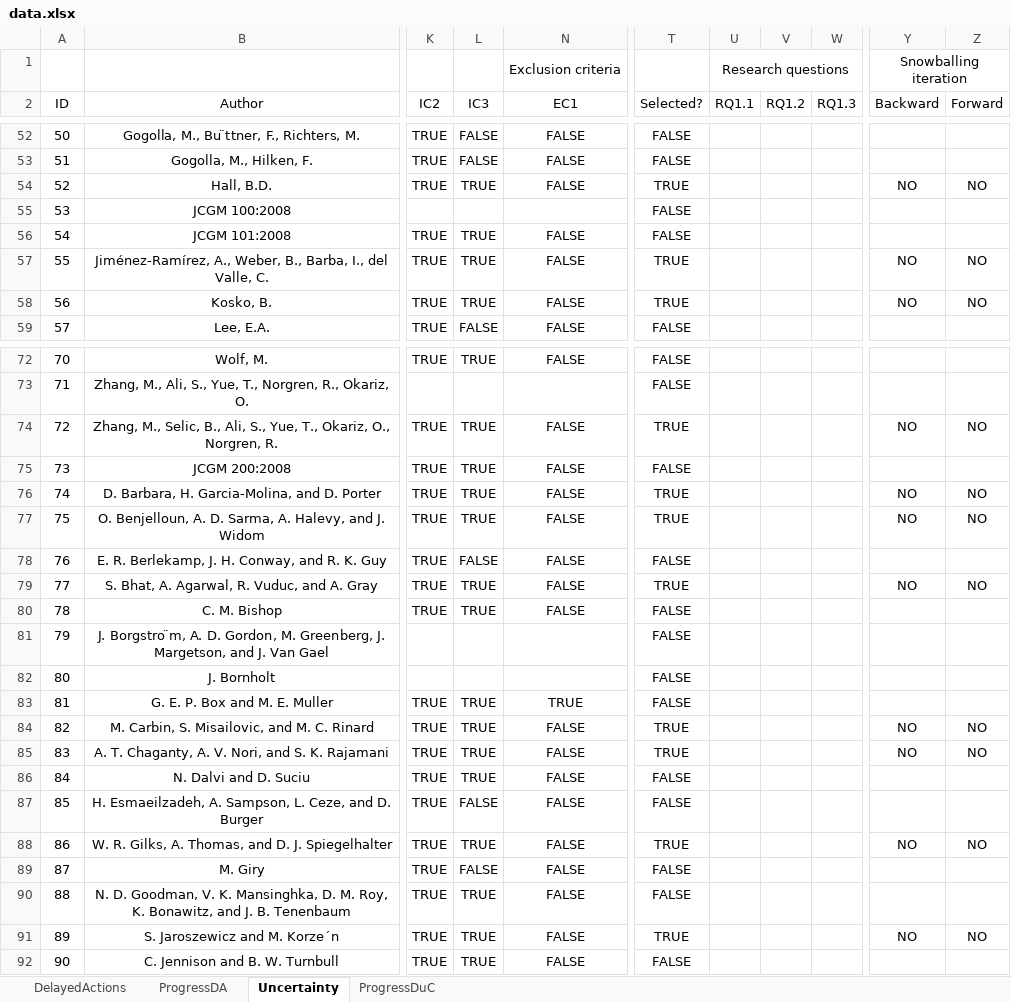
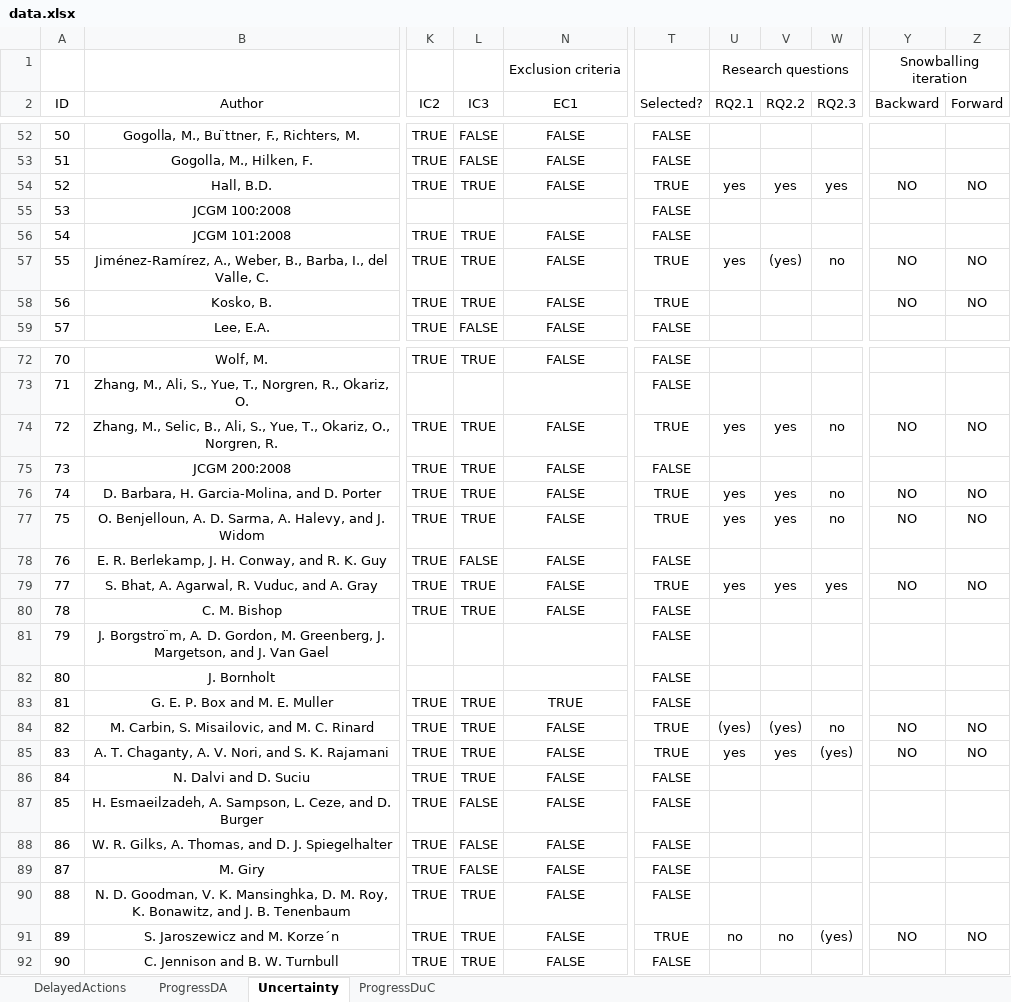
Before and after one commit to lmouline/thesis, an Excel workbook: sota/src/data.xlsx, sheet Uncertainty, drawn as a sheet; only a part is shown, gaps mark what is left out; values as stored, in another font and other column widths than the file's, no borders; conditional formats not drawn; the diff covers the shown part only; the diff names each change by its address in the sheet, - before the commit and + after, or states it on an @@ line.

Commit message:
sota

```diff
--- a/sota/src/data.xlsx (sheet Uncertainty)
+++ b/sota/src/data.xlsx (sheet Uncertainty)
-U2: RQ1.1
+U2: RQ2.1
-V2: RQ1.2
+V2: RQ2.2
-W2: RQ1.3
+W2: RQ2.3
-U54 (RQ2.1): (empty)
+U54 (RQ2.1): yes
-V54 (RQ2.2): (empty)
+V54 (RQ2.2): yes
-W54 (RQ2.3): (empty)
+W54 (RQ2.3): yes
-U57 (RQ2.1): (empty)
+U57 (RQ2.1): yes
-V57 (RQ2.2): (empty)
+V57 (RQ2.2): (yes)
-W57 (RQ2.3): (empty)
+W57 (RQ2.3): no
-U74 (RQ2.1): (empty)
+U74 (RQ2.1): yes
-V74 (RQ2.2): (empty)
+V74 (RQ2.2): yes
-W74 (RQ2.3): (empty)
+W74 (RQ2.3): no
-U76:U77 (RQ2.1): (empty)
+U76:U77 (RQ2.1): yes
-V76:V77 (RQ2.2): (empty)
+V76:V77 (RQ2.2): yes
-W76:W77 (RQ2.3): (empty)
+W76:W77 (RQ2.3): no
-U79 (RQ2.1): (empty)
+U79 (RQ2.1): yes
-V79 (RQ2.2): (empty)
+V79 (RQ2.2): yes
-W79 (RQ2.3): (empty)
+W79 (RQ2.3): yes
-U84 (RQ2.1): (empty)
+U84 (RQ2.1): (yes)
-V84 (RQ2.2): (empty)
+V84 (RQ2.2): (yes)
-W84 (RQ2.3): (empty)
+W84 (RQ2.3): no
-U85 (RQ2.1): (empty)
+U85 (RQ2.1): yes
-V85 (RQ2.2): (empty)
+V85 (RQ2.2): yes
-W85 (RQ2.3): (empty)
+W85 (RQ2.3): (yes)
-L88 (IC3): TRUE
+L88 (IC3): FALSE
-T88 (Selected?): TRUE
+T88 (Selected?): FALSE
-Y88 (Backward): NO
+Y88 (Backward): (empty)
-Z88 (Forward): NO
+Z88 (Forward): (empty)
-U91 (RQ2.1): (empty)
+U91 (RQ2.1): no
-V91 (RQ2.2): (empty)
+V91 (RQ2.2): no
-W91 (RQ2.3): (empty)
+W91 (RQ2.3): (yes)
```
Also changed, not shown: 28 edited cells elsewhere in this sheet, sheet ProgressDuC.
